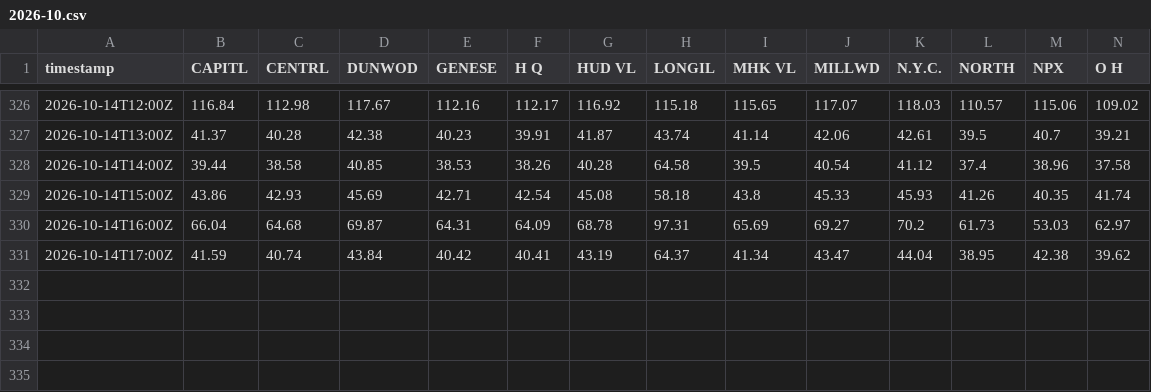
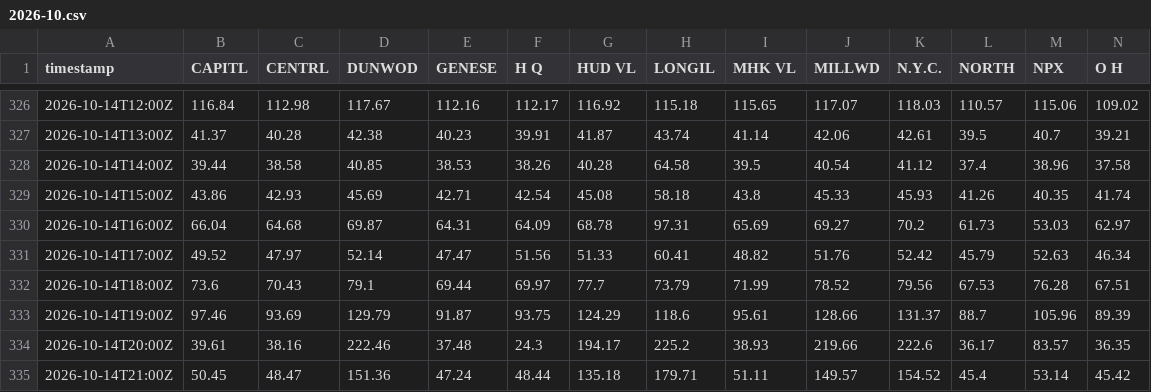
Before and after one commit to sweetluvz/Collectdata, a CSV file: data/energy/nyiso/lbmp_rt/2026-10.csv, drawn as a sheet; only a part is shown, gaps mark what is left out; rows hold the shown columns only; the diff covers the shown part only; the diff names each change by its address in the sheet, - before the commit and + after, or states it on an @@ line.

```diff
--- a/data/energy/nyiso/lbmp_rt/2026-10.csv
+++ b/data/energy/nyiso/lbmp_rt/2026-10.csv
-B331 (CAPITL): 41.59
+B331 (CAPITL): 49.52
-C331 (CENTRL): 40.74
+C331 (CENTRL): 47.97
-D331 (DUNWOD): 43.84
+D331 (DUNWOD): 52.14
-E331 (GENESE): 40.42
+E331 (GENESE): 47.47
-F331 (H Q): 40.41
+F331 (H Q): 51.56
-G331 (HUD VL): 43.19
+G331 (HUD VL): 51.33
-H331 (LONGIL): 64.37
+H331 (LONGIL): 60.41
-I331 (MHK VL): 41.34
+I331 (MHK VL): 48.82
-J331 (MILLWD): 43.47
+J331 (MILLWD): 51.76
-K331 (N.Y.C.): 44.04
+K331 (N.Y.C.): 52.42
-L331 (NORTH): 38.95
+L331 (NORTH): 45.79
-M331 (NPX): 42.38
+M331 (NPX): 52.63
-N331 (O H): 39.62
+N331 (O H): 46.34
+row 332: 2026-10-14T18:00Z | 73.6 | 70.43 | 79.1 | 69.44 | 69.97 | 77.7 | 73.79 | 71.99 | 78.52 | 79.56 | 67.53 | 76.28 | 67.51
+row 333: 2026-10-14T19:00Z | 97.46 | 93.69 | 129.79 | 91.87 | 93.75 | 124.29 | 118.6 | 95.61 | 128.66 | 131.37 | 88.7 | 105.96 | 89.39
+row 334: 2026-10-14T20:00Z | 39.61 | 38.16 | 222.46 | 37.48 | 24.3 | 194.17 | 225.2 | 38.93 | 219.66 | 222.6 | 36.17 | 83.57 | 36.35
+row 335: 2026-10-14T21:00Z | 50.45 | 48.47 | 151.36 | 47.24 | 48.44 | 135.18 | 179.71 | 51.11 | 149.57 | 154.52 | 45.4 | 53.14 | 45.42
```
Also changed, not shown: 2 edited cells elsewhere in this file, 2 other files.
